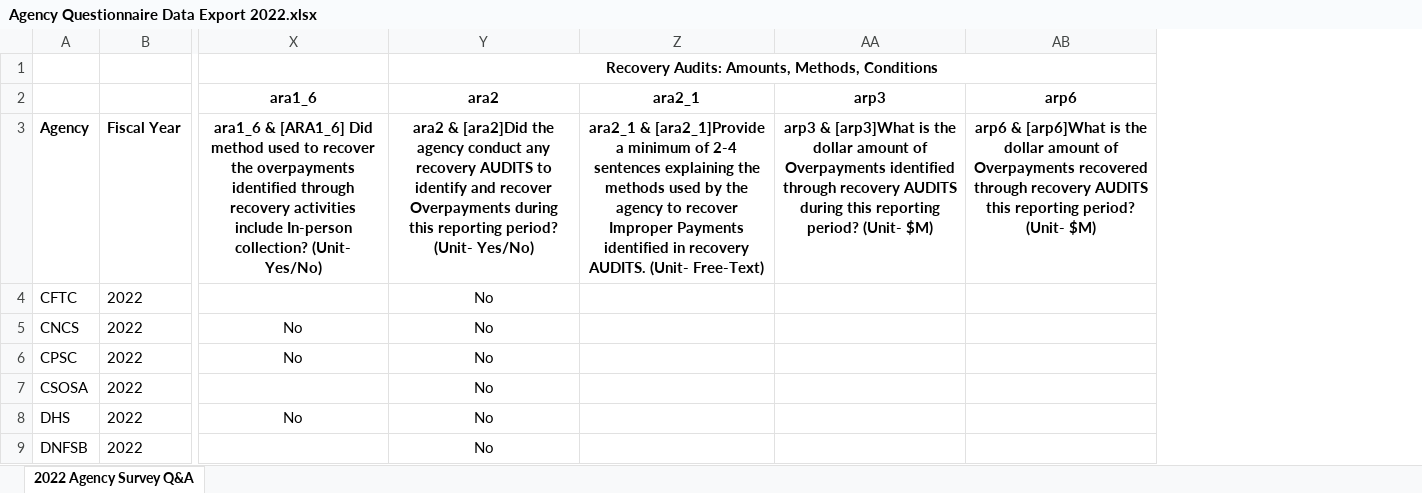
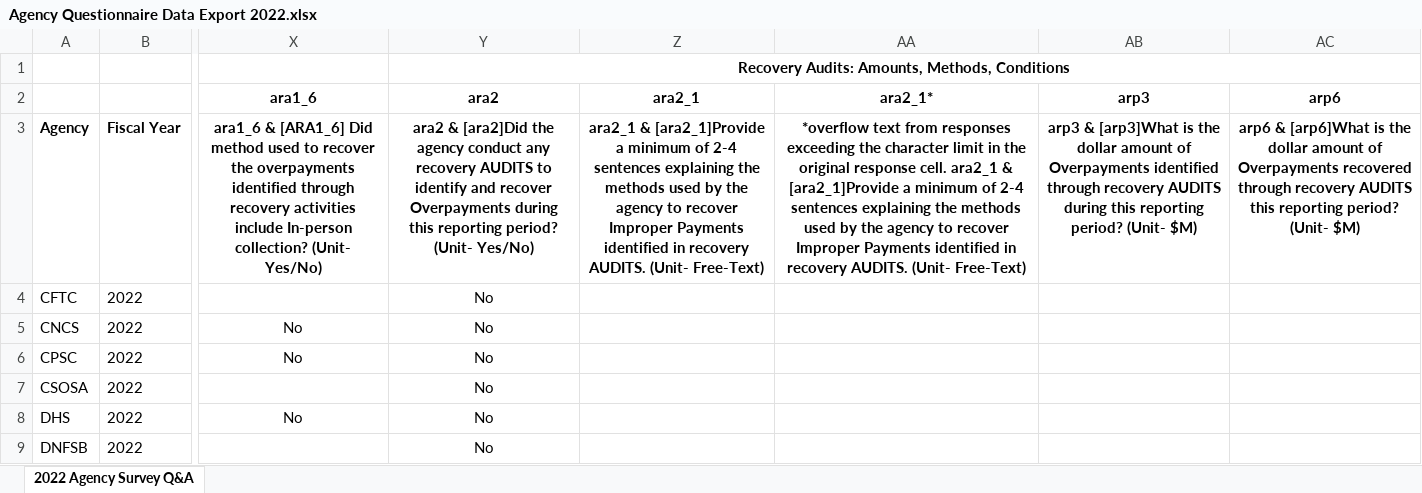
Before and after one commit to EOP-OMB/payment-accuracy, an Excel workbook: website/assets/files/Agency Questionnaire Data Export 2022.xlsx, sheet 2022 Agency Survey Q&A, drawn as a sheet; only a part is shown, gaps mark what is left out; values as stored, in another font and other column widths than the file's, no borders; the diff covers the shown part only; the diff names each change by its address in the sheet, - before the commit and + after, or states it on an @@ line.

```diff
--- a/website/assets/files/Agency Questionnaire Data Export 2022.xlsx (sheet 2022 Agency Survey Q&A)
+++ b/website/assets/files/Agency Questionnaire Data Export 2022.xlsx (sheet 2022 Agency Survey Q&A)
+column AA (ara2_1*), row 3: *overflow text from responses exceeding the character limit in the original response cell. ara2_1 & [ara2_1]Provide a minimum of 2-4 sentences explaining the methods used by the agency to recover Improper Payments identified in recovery AUDITS. (Unit- Free-Text)
```
Also changed, not shown: 1 edited cell elsewhere in this sheet, website/assets/files/Agency Questionnaire Data Export 2024.xlsx, website/assets/files/Agency Questionnaire Data Export 2025.xlsx, 32 other files.
